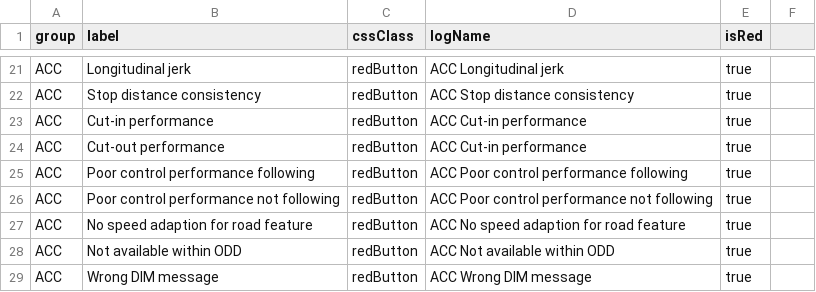
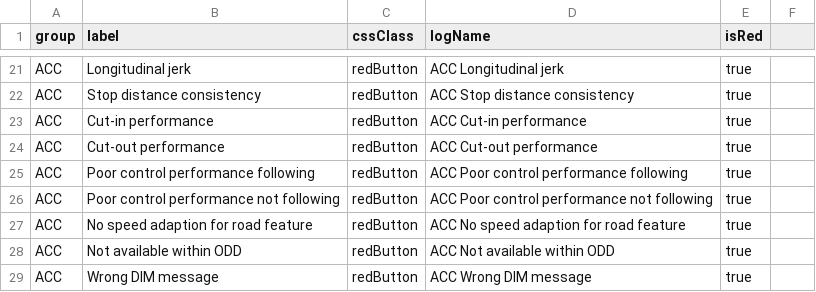
Before and after one commit to Lynoit/lynoit.github.io, a CSV file: KPI_buttons.csv, drawn as a sheet; only a part is shown, gaps mark what is left out.

Commit message:
Update KPI_buttons.csv

```diff
--- a/KPI_buttons.csv
+++ b/KPI_buttons.csv
@@ -23,3 +23,3 @@ ACC,Stop distance consistency,redButton,ACC Stop distance consistency,true
 ACC,Cut-in performance,redButton,ACC Cut-in performance,true
-ACC,Cut-out performance,redButton,ACC Cut-in performance,true
+ACC,Cut-out performance,redButton,ACC Cut-out performance,true
 ACC,Poor control performance following,redButton,ACC Poor control performance following,true
```
